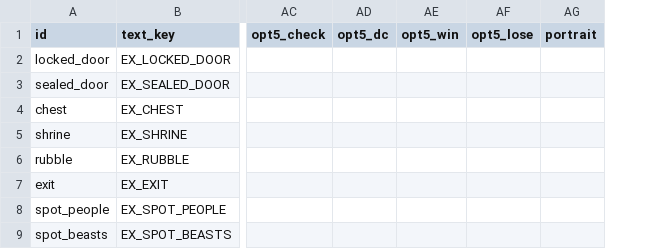
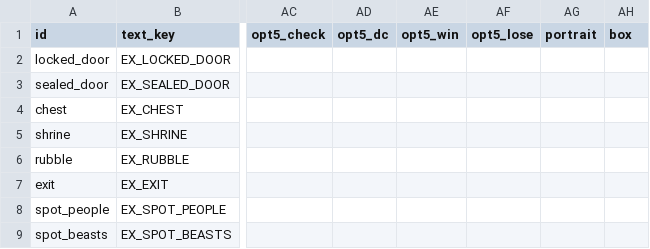
Before and after one commit to BrandonSigil/lodestone, a CSV file: game/data/explore_events.csv, drawn as a sheet; only a part is shown, gaps mark what is left out; the diff names each change by its address in the sheet, - before the commit and + after, or states it on an @@ line.

```diff
--- a/game/data/explore_events.csv
+++ b/game/data/explore_events.csv
+column AH (box), empty
```
Also changed, not shown: game/text/placeholder.csv, 9 other files.
